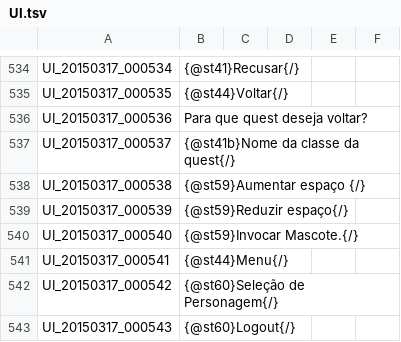
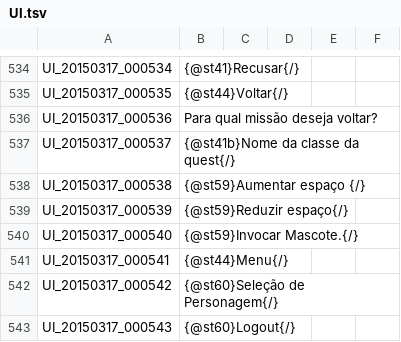
Before and after one commit to Treeofsavior/PortugueseTranslation, a TSV file: UI.tsv, drawn as a sheet; only a part is shown, gaps mark what is left out.

Commit message:
East Woods quests revisited

```diff
--- a/UI.tsv
+++ b/UI.tsv
@@ -535,3 +535,3 @@ UI_20150317_000534	{@st41}Recusar{/}
 UI_20150317_000535	{@st44}Voltar{/}
-UI_20150317_000536	Para que quest deseja voltar?
+UI_20150317_000536	Para qual missão deseja voltar?
 UI_20150317_000537	{@st41b}Nome da classe da quest{/}
```
Also changed, not shown: QUEST_JOBSTEP.tsv, 4 other files.
